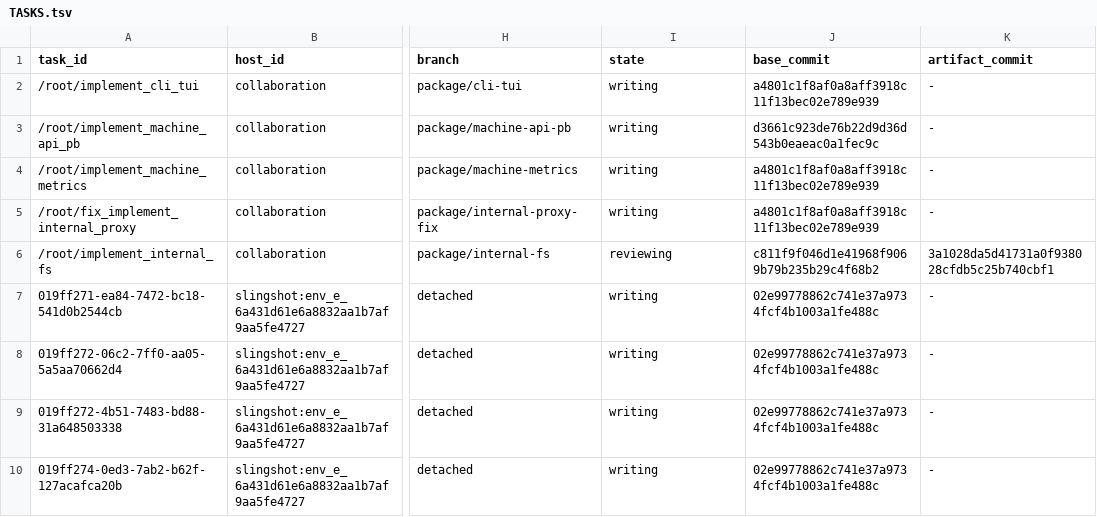
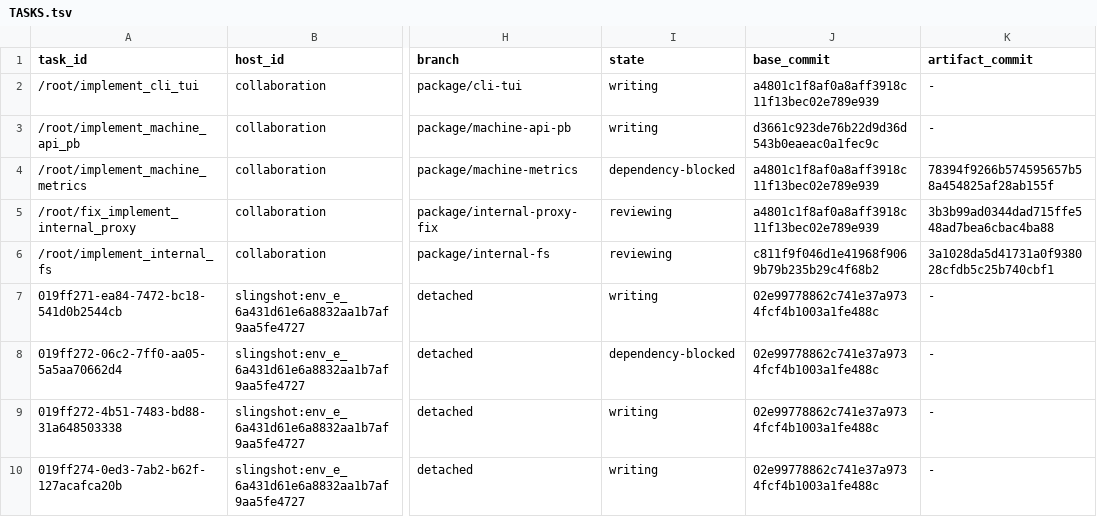
Before and after one commit to getployz/ployz-rust-port, a TSV file: migration/TASKS.tsv, drawn as a sheet; only a part is shown, gaps mark what is left out; the diff names each change by its address in the sheet, - before the commit and + after, or states it on an @@ line.

```diff
--- a/migration/TASKS.tsv
+++ b/migration/TASKS.tsv
-I4 (state): writing
+I4 (state): dependency-blocked
-K4 (artifact_commit): -
+K4 (artifact_commit): 78394f9266b574595657b58a454825af28ab155f
-I5 (state): writing
+I5 (state): reviewing
-K5 (artifact_commit): -
+K5 (artifact_commit): 3b3b99ad0344dad715ffe548ad7bea6cbac4ba88
-I8 (state): writing
+I8 (state): dependency-blocked
```
Also changed, not shown: migration/DEPENDENCIES.tsv, migration/PACKAGES.tsv, 2 other files.
